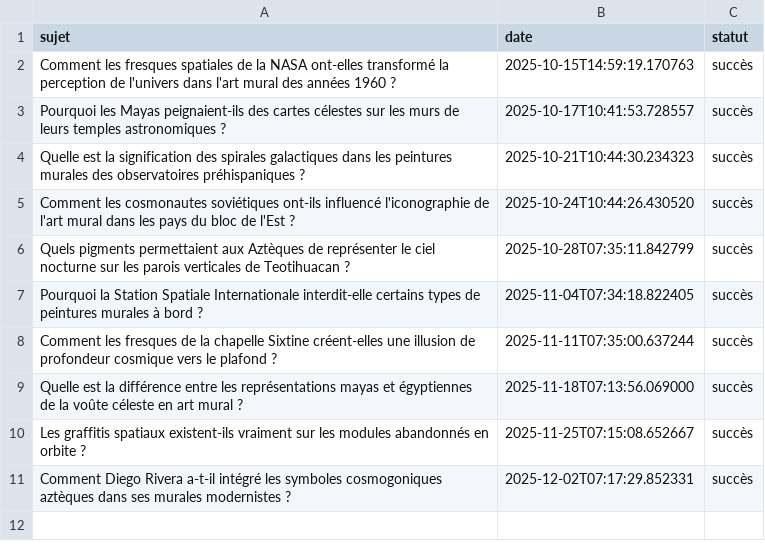
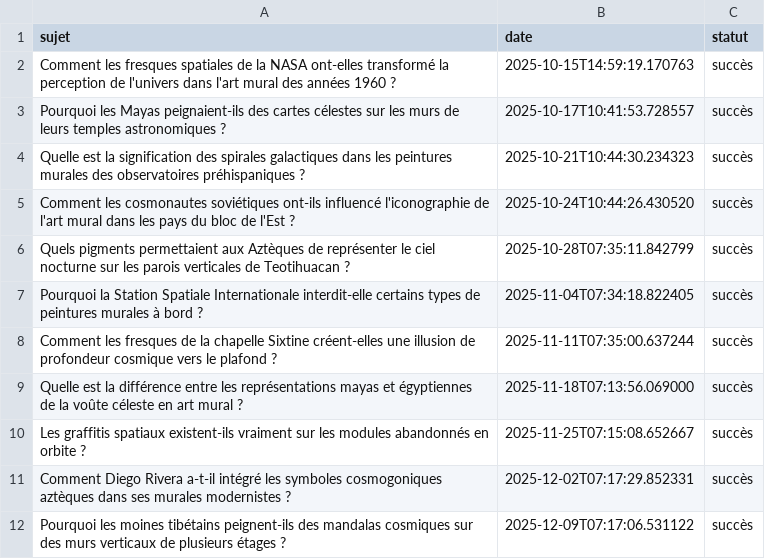
Before and after one commit to Metalosmose21/Espace-2, a CSV file: sujets_traites.csv, drawn as a sheet.

```diff
--- a/sujets_traites.csv
+++ b/sujets_traites.csv
@@ -11 +11,2 @@ Les graffitis spatiaux existent-ils vraiment sur les modules abandonnés en orbi
 Comment Diego Rivera a-t-il intégré les symboles cosmogoniques aztèques dans ses murales modernistes ?,2025-12-02T07:17:29.852331,succès
+Pourquoi les moines tibétains peignent-ils des mandalas cosmiques sur des murs verticaux de plusieurs étages ?,2025-12-09T07:17:06.531122,succès
```
Also changed, not shown: sujets.csv.
